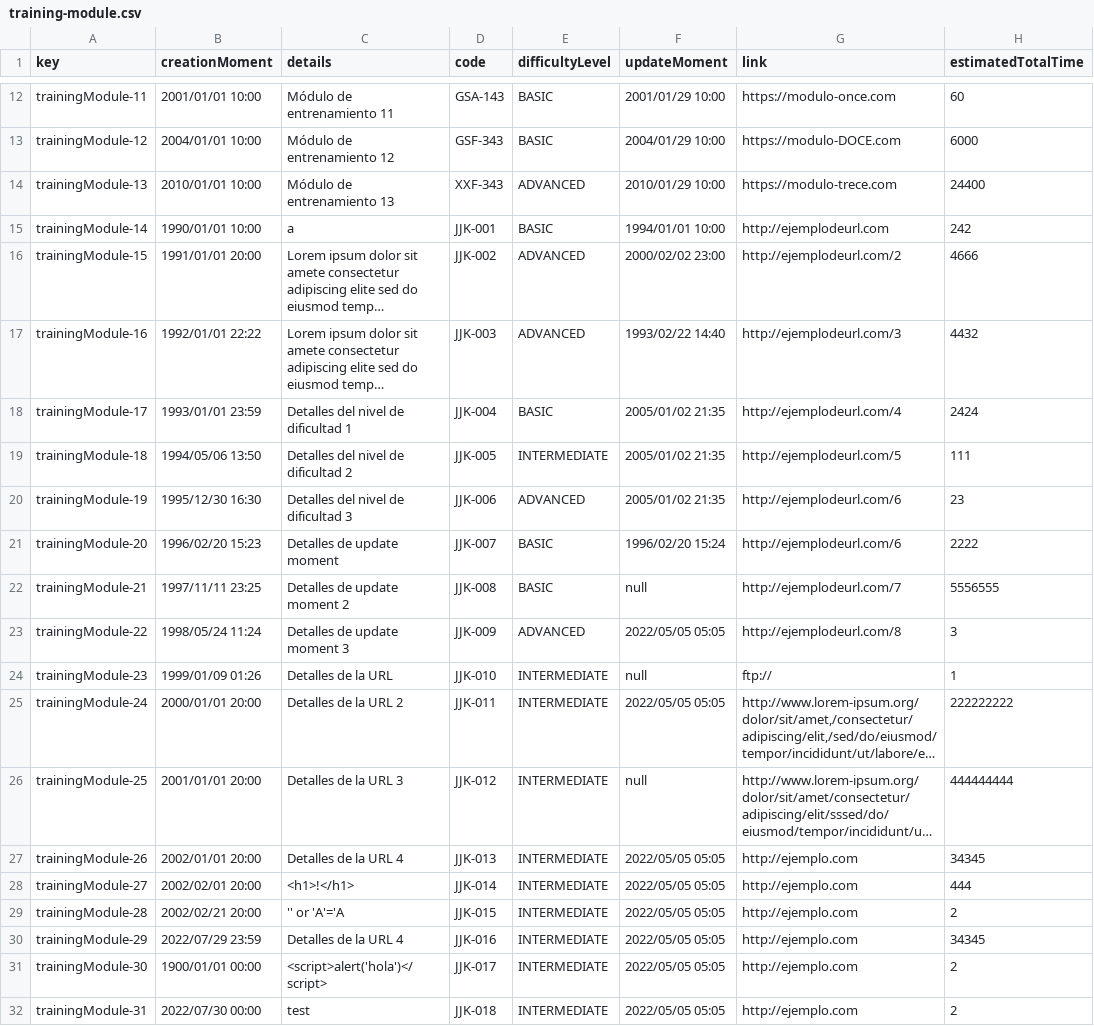
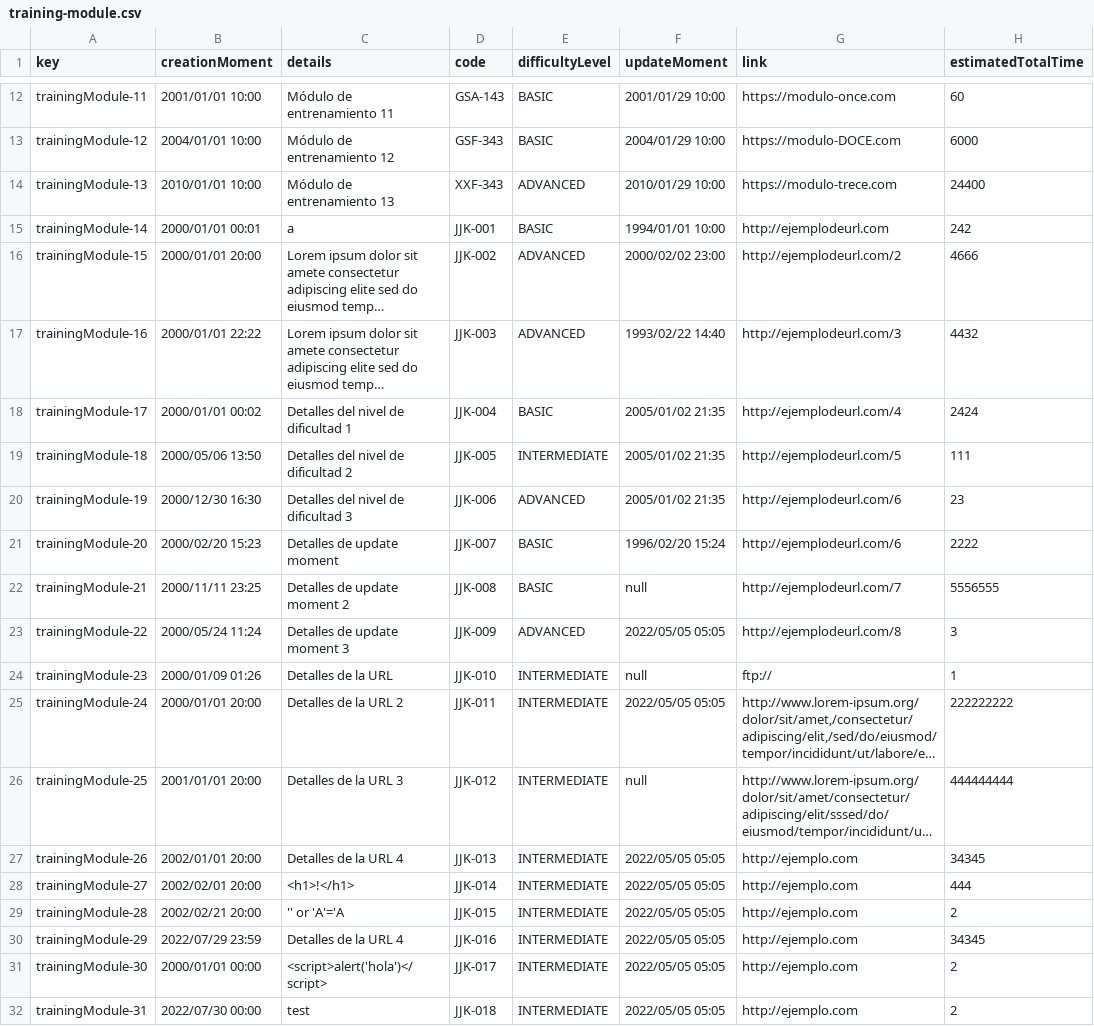
Before and after one commit to DP2-2024-C1-029/Acme-Software-Factory, a CSV file: src/main/webapp/WEB-INF/resources/sample-data/training-module.csv, drawn as a sheet; only a part is shown, gaps mark what is left out; long unchanged cells end in …; the diff names each change by its address in the sheet, - before the commit and + after, or states it on an @@ line.

```diff
--- a/src/main/webapp/WEB-INF/resources/sample-data/training-module.csv
+++ b/src/main/webapp/WEB-INF/resources/sample-data/training-module.csv
-B15 (creationMoment): 1990/01/01 10:00
+B15 (creationMoment): 2000/01/01 00:01
-B16 (creationMoment): 1991/01/01 20:00
+B16 (creationMoment): 2000/01/01 20:00
-B17 (creationMoment): 1992/01/01 22:22
+B17 (creationMoment): 2000/01/01 22:22
-B18 (creationMoment): 1993/01/01 23:59
+B18 (creationMoment): 2000/01/01 00:02
-B19 (creationMoment): 1994/05/06 13:50
+B19 (creationMoment): 2000/05/06 13:50
-B20 (creationMoment): 1995/12/30 16:30
+B20 (creationMoment): 2000/12/30 16:30
-B21 (creationMoment): 1996/02/20 15:23
+B21 (creationMoment): 2000/02/20 15:23
-B22 (creationMoment): 1997/11/11 23:25
+B22 (creationMoment): 2000/11/11 23:25
-B23 (creationMoment): 1998/05/24 11:24
+B23 (creationMoment): 2000/05/24 11:24
-B24 (creationMoment): 1999/01/09 01:26
+B24 (creationMoment): 2000/01/09 01:26
-B31 (creationMoment): 1900/01/01 00:00
+B31 (creationMoment): 2000/01/01 00:00
```
Also changed, not shown: 10 other files.
